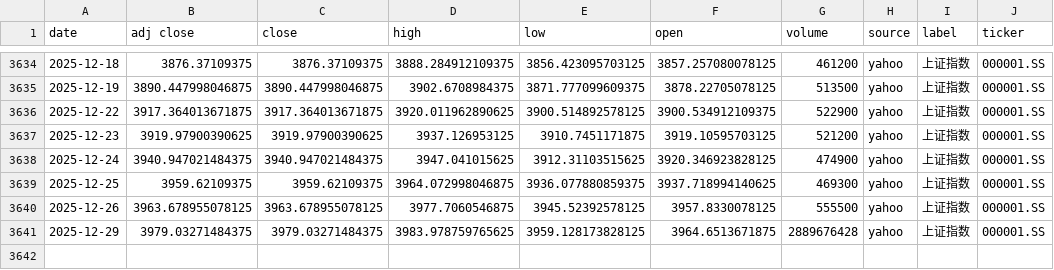
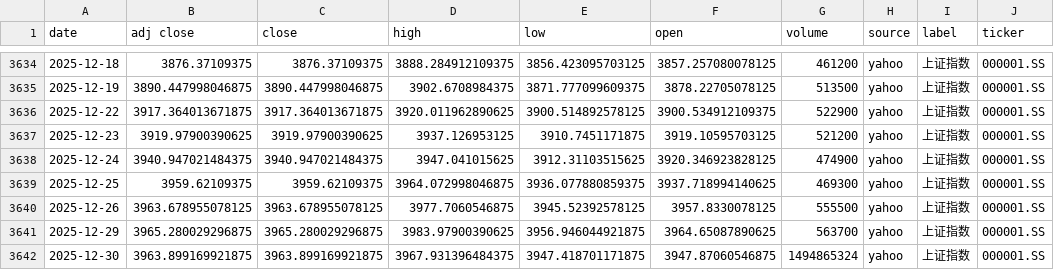
Before and after one commit to zid036116-ship-it/-10.16, a CSV file: docs/indices/上证指数.csv, drawn as a sheet; only a part is shown, gaps mark what is left out.

```diff
--- a/docs/indices/上证指数.csv
+++ b/docs/indices/上证指数.csv
@@ -3640,2 +3640,3 @@
 2025-12-26,3963.678955078125,3963.678955078125,3977.7060546875,3945.52392578125,3957.8330078125,555500,yahoo,上证指数,000001.SS
-2025-12-29,3979.03271484375,3979.03271484375,3983.978759765625,3959.128173828125,3964.6513671875,2889676428,yahoo,上证指数,000001.SS
+2025-12-29,3965.280029296875,3965.280029296875,3983.97900390625,3956.946044921875,3964.65087890625,563700,yahoo,上证指数,000001.SS
+2025-12-30,3963.899169921875,3963.899169921875,3967.931396484375,3947.418701171875,3947.87060546875,1494865324,yahoo,上证指数,000001.SS
```
Also changed, not shown: docs/indices/创业板指.csv, docs/indices/沪深300.csv, 2 other files.
